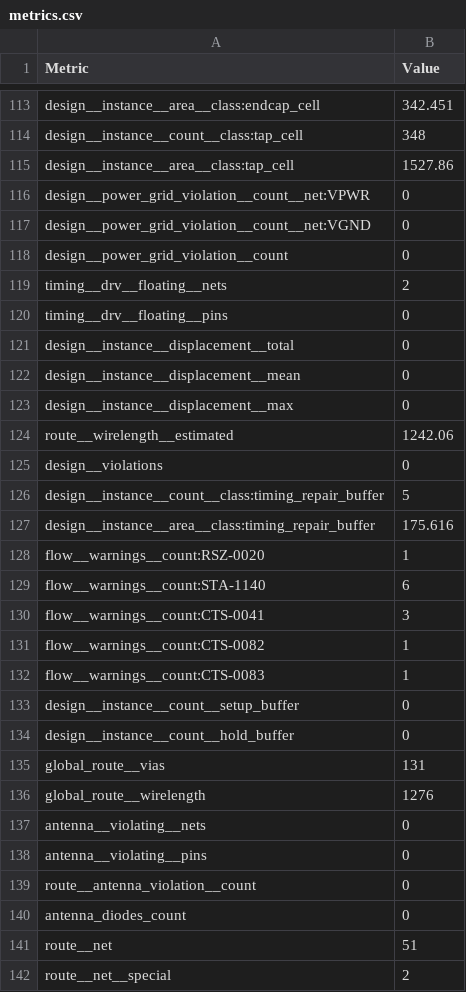
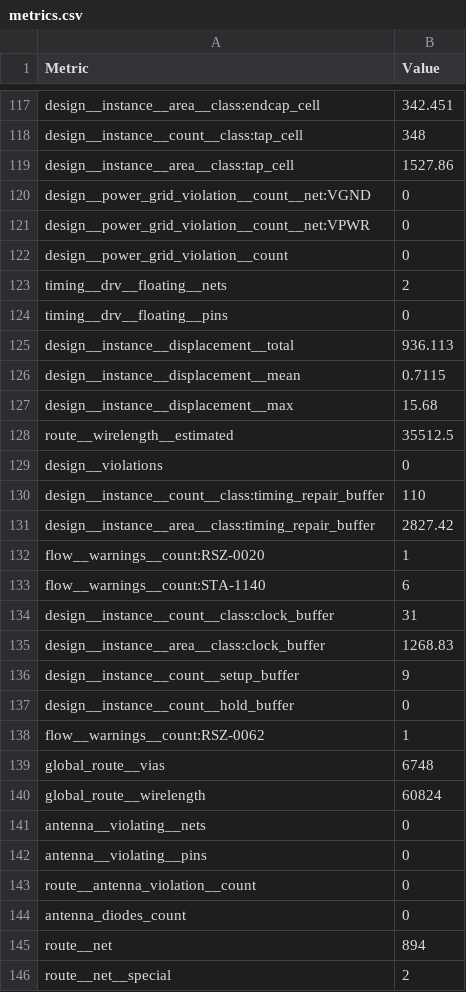
Before and after one commit to TinyTapeout/tinytapeout-gf-26a, a CSV file: projects/tt_um_wokwi_465731481873367041/stats/metrics.csv, drawn as a sheet; only a part is shown, gaps mark what is left out; the diff covers the shown part only.

Commit message:
feat: update project tt_um_wokwi_465731481873367041 from jalperdev/tt-chip-design-nucleo
Commit: 2c633702b2ba747080109e4485fe478e3ae65407
Workflow: https://github.com/jalperdev/tt-chip-design-nucleo/actions/runs/27964207910

```diff
--- a/projects/tt_um_wokwi_465731481873367041/stats/metrics.csv
+++ b/projects/tt_um_wokwi_465731481873367041/stats/metrics.csv
@@ -115,4 +119,4 @@ design__instance__count__class:tap_cell,348
 design__instance__area__class:tap_cell,1527.86
+design__power_grid_violation__count__net:VGND,0
 design__power_grid_violation__count__net:VPWR,0
-design__power_grid_violation__count__net:VGND,0
 design__power_grid_violation__count,0
@@ -120,18 +124,18 @@ timing__drv__floating__nets,2
 timing__drv__floating__pins,0
-design__instance__displacement__total,0
-design__instance__displacement__mean,0
-design__instance__displacement__max,0
-route__wirelength__estimated,1242.06
+design__instance__displacement__total,936.113
+design__instance__displacement__mean,0.7115
+design__instance__displacement__max,15.68
+route__wirelength__estimated,35512.5
 design__violations,0
-design__instance__count__class:timing_repair_buffer,5
-design__instance__area__class:timing_repair_buffer,175.616
+design__instance__count__class:timing_repair_buffer,110
+design__instance__area__class:timing_repair_buffer,2827.42
 flow__warnings__count:RSZ-0020,1
 flow__warnings__count:STA-1140,6
-flow__warnings__count:CTS-0041,3
-flow__warnings__count:CTS-0082,1
-flow__warnings__count:CTS-0083,1
-design__instance__count__setup_buffer,0
+design__instance__count__class:clock_buffer,31
+design__instance__area__class:clock_buffer,1268.83
+design__instance__count__setup_buffer,9
 design__instance__count__hold_buffer,0
-global_route__vias,131
-global_route__wirelength,1276
+flow__warnings__count:RSZ-0062,1
+global_route__vias,6748
+global_route__wirelength,60824
 antenna__violating__nets,0
@@ -140,3 +144,3 @@ route__antenna_violation__count,0
 antenna_diodes_count,0
-route__net,51
+route__net,894
 route__net__special,2
```
Also changed, not shown: 8 added rows and 154 edited cells elsewhere in this file, 8 other files.
